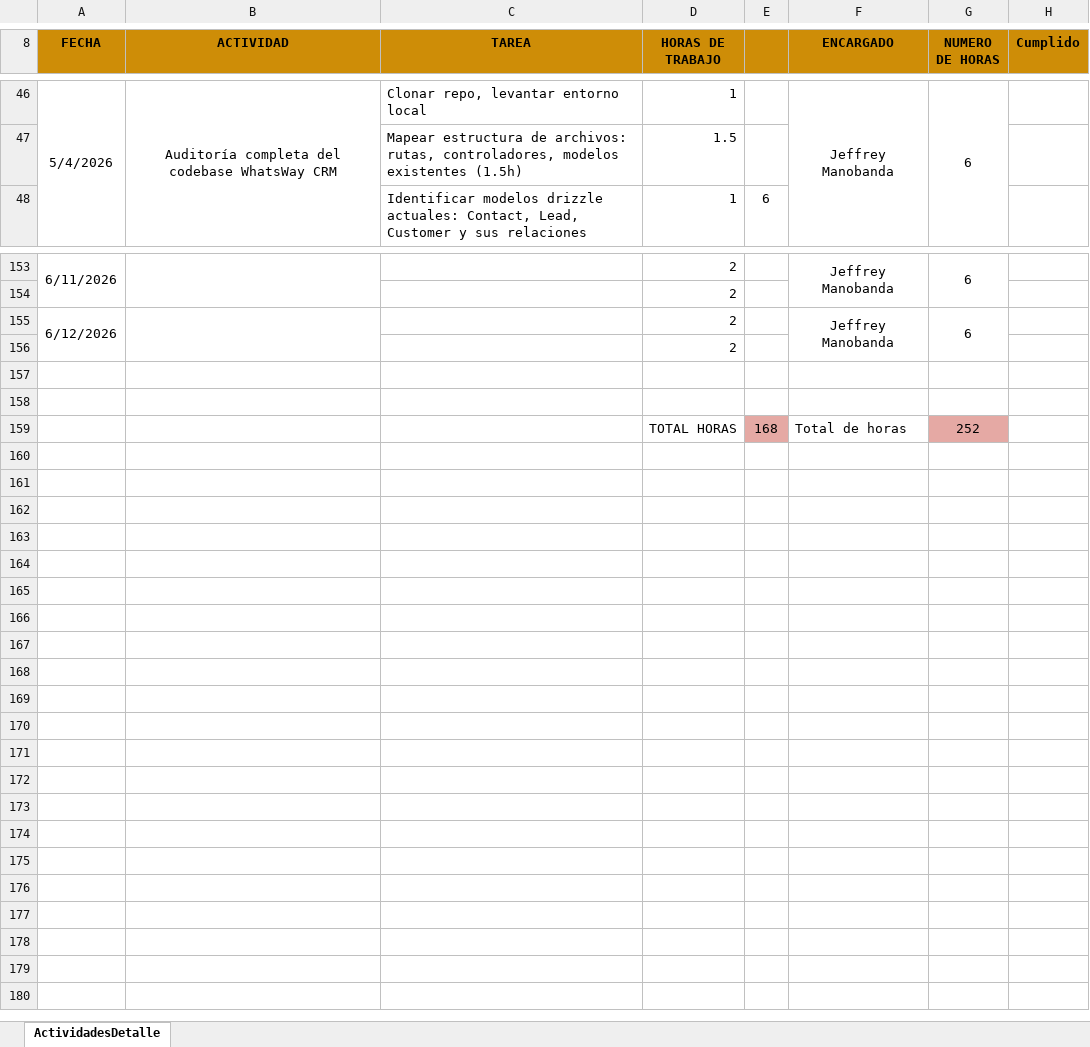
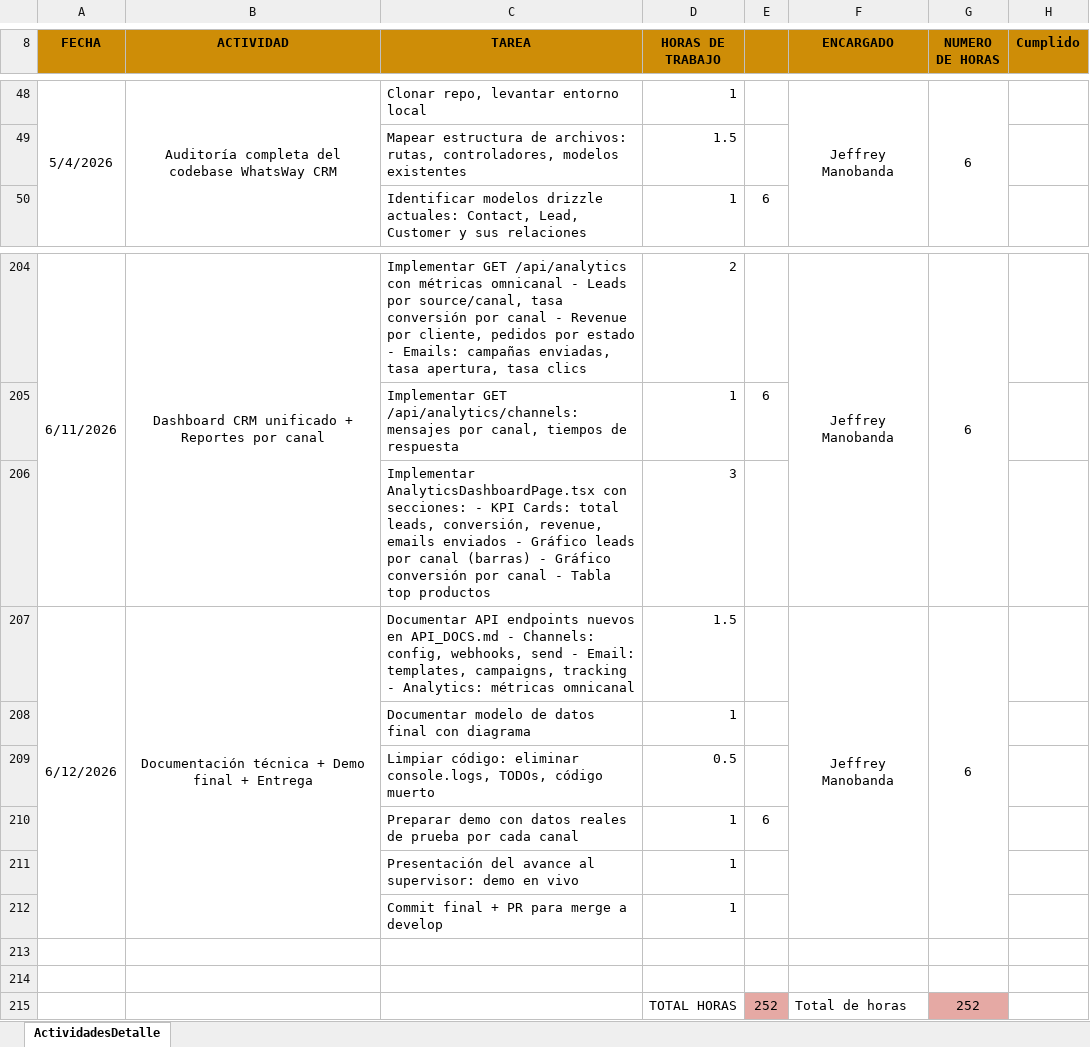
Before and after one commit to jeffrey2206/31109_PPP, an Excel workbook: Cronograma/Itinerario_Manobanda_Jeffrey_V1.xlsx, sheet ActividadesDetalle, drawn as a sheet; only a part is shown, gaps mark what is left out; values as stored, in another font and other column widths than the file's, no borders; removed rows and columns are numbered as before the commit, all else as after; the diff covers the shown part only; the diff names each change by its address in the sheet, - before the commit and + after, or states it on an @@ line.

```diff
--- a/Cronograma/Itinerario_Manobanda_Jeffrey_V1.xlsx (sheet ActividadesDetalle)
+++ b/Cronograma/Itinerario_Manobanda_Jeffrey_V1.xlsx (sheet ActividadesDetalle)
-C49 (TAREA): …modelos existentes (1.5h)
+C49 (TAREA): …modelos existentes
-B204 (ACTIVIDAD): (empty)
+B204 (ACTIVIDAD): Dashboard CRM unificado + Reportes por canal
-C204 (TAREA): (empty)
+C204 (TAREA): Implementar GET /api/analytics con métricas omnicanal - Leads por source/canal, tasa conversión por canal - Revenue por cliente, pedidos por estado - Emails: campañas enviadas, tasa apertura, tasa clics
-row 154:  |  |  | 2
-row 155: 6/12/2026 |  |  | 2 |  | Jeffrey Manobanda | 6
-row 156:  |  |  | 2
+row 205:  |  | Implementar GET /api/analytics/channels: mensajes por canal, tiempos de respuesta | 1 | 6
+row 206:  |  | Implementar AnalyticsDashboardPage.tsx con secciones: - KPI Cards: total leads, conversión, revenue, emails enviados - Gráfico leads por canal (barras) - Gráfico conversión por canal - Tabla top productos | 3
+row 207: 6/12/2026 | Documentación técnica + Demo final + Entrega | Documentar API endpoints nuevos en API_DOCS.md - Channels: config, webhooks, send - Email: templates, campaigns, tracking - Analytics: métricas omnicanal | 1.5 |  | Jeffrey Manobanda | 6
+row 208:  |  | Documentar modelo de datos final con diagrama | 1
+row 209:  |  | Limpiar código: eliminar console.logs, TODOs, código muerto | 0.5
+row 210:  |  | Preparar demo con datos reales de prueba por cada canal | 1 | 6
+row 211:  |  | Presentación del avance al supervisor: demo en vivo | 1
+row 212:  |  | Commit final + PR para merge a develop | 1
-E215: 168
+E215: 252
```
Also changed, not shown: 88 added rows, 24 removed rows and 36 edited cells elsewhere in this sheet, formulas that keep their value, 8 other files.
